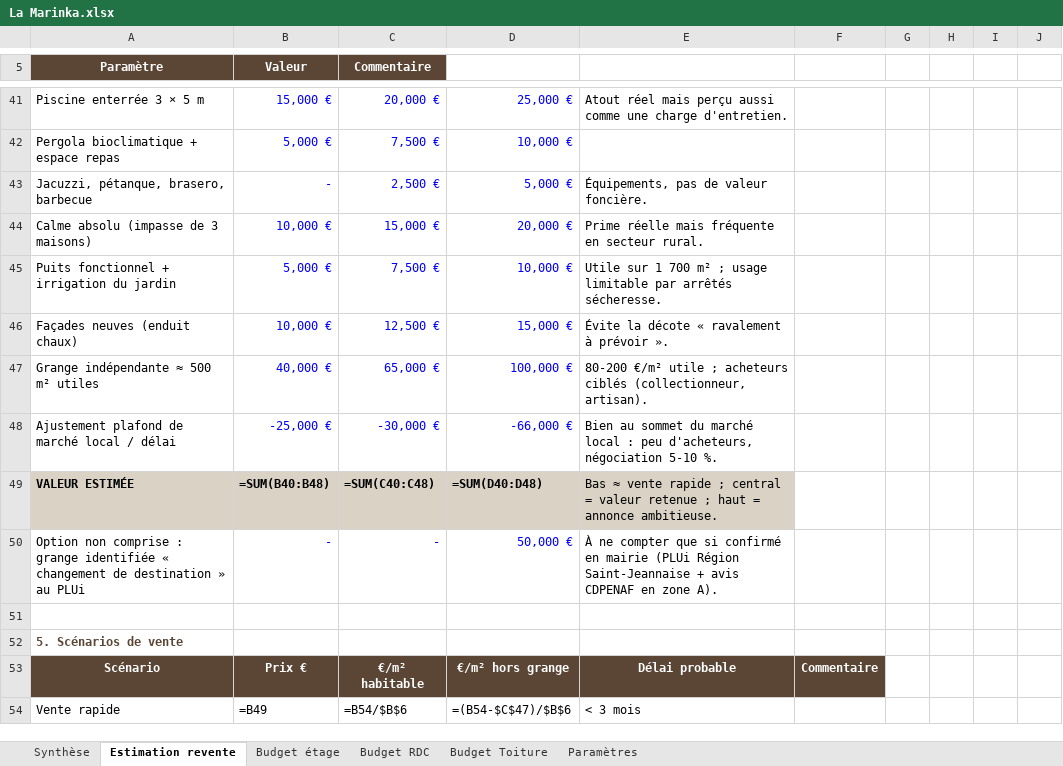
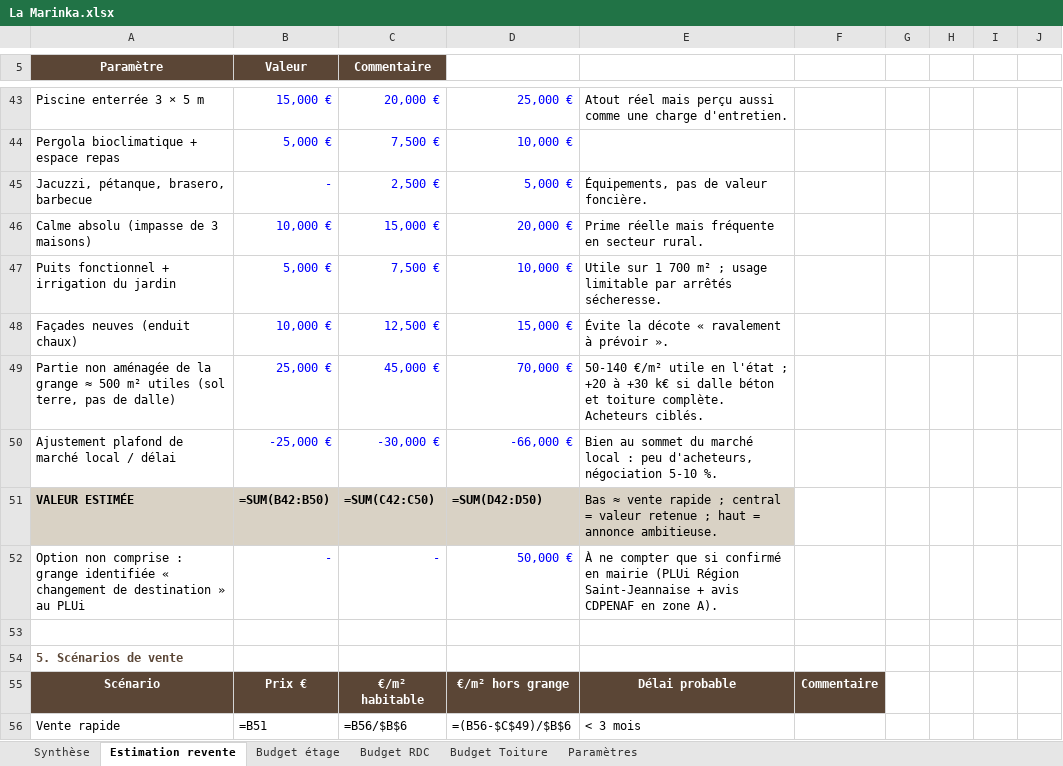
Before and after one commit to Gedeon69000/djgedeon, an Excel workbook: la-marinka/La Marinka.xlsx, sheet Estimation revente, drawn as a sheet; only a part is shown, gaps mark what is left out; values as stored, in another font and other column widths than the file's, no borders; formulas without a stored value are shown as written; removed rows and columns are numbered as before the commit, all else as after; the diff covers the shown part only; the diff names each change by its address in the sheet, - before the commit and + after, or states it on an @@ line.

```diff
--- a/la-marinka/La Marinka.xlsx (sheet Estimation revente)
+++ b/la-marinka/La Marinka.xlsx (sheet Estimation revente)
-row 47: Grange indépendante ≈ 500 m² utiles | 40,000 € | 65,000 € | 100,000 € | 80-200 €/m² utile ; acheteurs ciblés (collectionneur, artisan).
+row 49: Partie non aménagée de la grange ≈ 500 m² utiles (sol terre, pas de dalle) | 25,000 € | 45,000 € | 70,000 € | 50-140 €/m² utile en l'état ; +20 à +30 k€ si dalle béton et toiture complète. Acheteurs ciblés.
-B51 (Valeur): =SUM(B40:B48)
+B51 (Valeur): =SUM(B42:B50)
-C51 (Commentaire): =SUM(C40:C48)
+C51 (Commentaire): =SUM(C42:C50)
-D51: =SUM(D40:D48)
+D51: =SUM(D42:D50)
-B56 (Valeur): =B49
+B56 (Valeur): =B51
-C56 (Commentaire): =B54/$B$6
+C56 (Commentaire): =B56/$B$6
-D56: =(B54-$C$47)/$B$6
+D56: =(B56-$C$49)/$B$6
```
Also changed, not shown: 2 added rows, 21 edited cells and cell formats elsewhere in this sheet, sheet Paramètres, sheet Synthèse, 1 other file.
